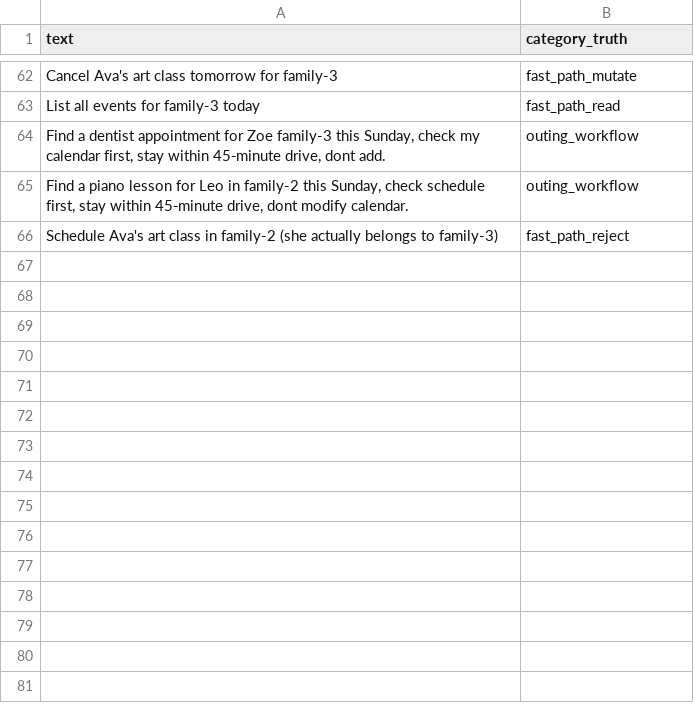
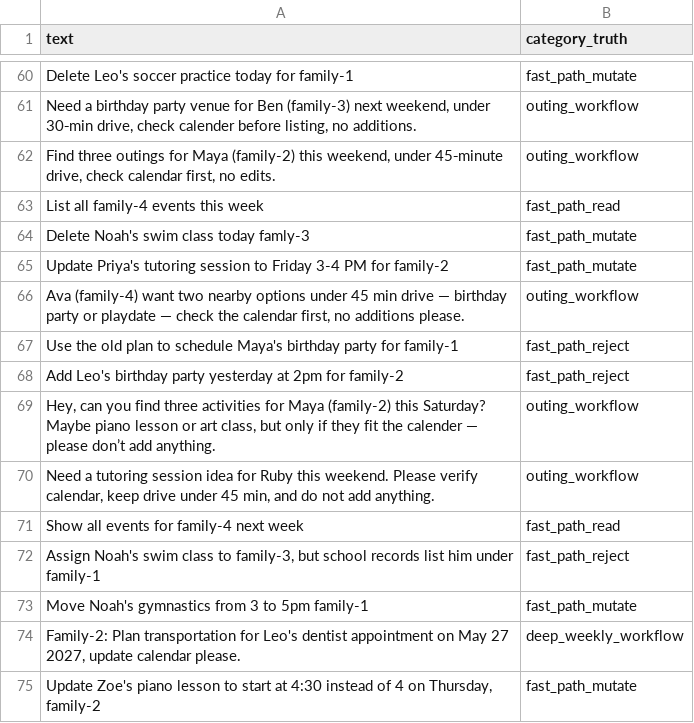
Before and after one commit to anushaakkiraju26/family-request-router, a CSV file: data/family_request_routing_val.csv, drawn as a sheet; only a part is shown, gaps mark what is left out; addresses are those after the commit; the diff covers the shown part only; the diff names each change by its address in the sheet, - before the commit and + after, or states it on an @@ line.

```diff
--- a/data/family_request_routing_val.csv
+++ b/data/family_request_routing_val.csv
-A60 (text): Cancel Ava's art class tomorrow for family-3
+A60 (text): Delete Leo's soccer practice today for family-1
+row 61: Need a birthday party venue for Ben (family-3) next weekend, under 30‑min drive, check calender before listing, no additions. | outing_workflow
+row 62: Find three outings for Maya (family-2) this weekend, under 45‑minute drive, check calendar first, no edits. | outing_workflow
-A63 (text): List all events for family-3 today
+A63 (text): List all family-4 events this week
+row 64: Delete Noah's swim class today famly-3 | fast_path_mutate
+row 65: Update Priya's tutoring session to Friday 3-4 PM for family-2 | fast_path_mutate
@@ row 36 moved to row 66: Ava (family-4) want two nearby options u… @@
@@ row 16 moved to row 67: Use the old plan to schedule Maya's birt… @@
+row 68: Add Leo's birthday party yesterday at 2pm for family-2 | fast_path_reject
-A69 (text): Find a dentist appointment for Zoe family-3 this Sunday, check my calendar first, stay within 45‑minute drive, dont add.
+A69 (text): Hey, can you find three activities for Maya (family-2) this Saturday? Maybe piano lesson or art class, but only if they fit the calender — please don’t add anything.
-A70 (text): Find a piano lesson for Leo in family-2 this Sunday, check schedule first, stay within 45‑minute drive, dont modify calendar.
+A70 (text): Need a tutoring session idea for Ruby this weekend. Please verify calendar, keep drive under 45 min, and do not add anything.
+row 71: Show all events for family-4 next week | fast_path_read
-A72 (text): Schedule Ava's art class in family-2 (she actually belongs to family-3)
+A72 (text): Assign Noah's swim class to family-3, but school records list him under family-1
+row 73: Move Noah's gymnastics from 3 to 5pm family-1 | fast_path_mutate
+row 74: Family-2: Plan transportation for Leo's dentist appointment on May 27 2027, update calendar please. | deep_weekly_workflow
+row 75: Update Zoe's piano lesson to start at 4:30 instead of 4 on Thursday, family-2 | fast_path_mutate
```
Also changed, not shown: 31 added rows, 31 removed rows, 6 moved rows and 19 edited cells elsewhere in this file, data/family_request_routing.csv, data/family_request_routing_train.csv, 1 other file.
